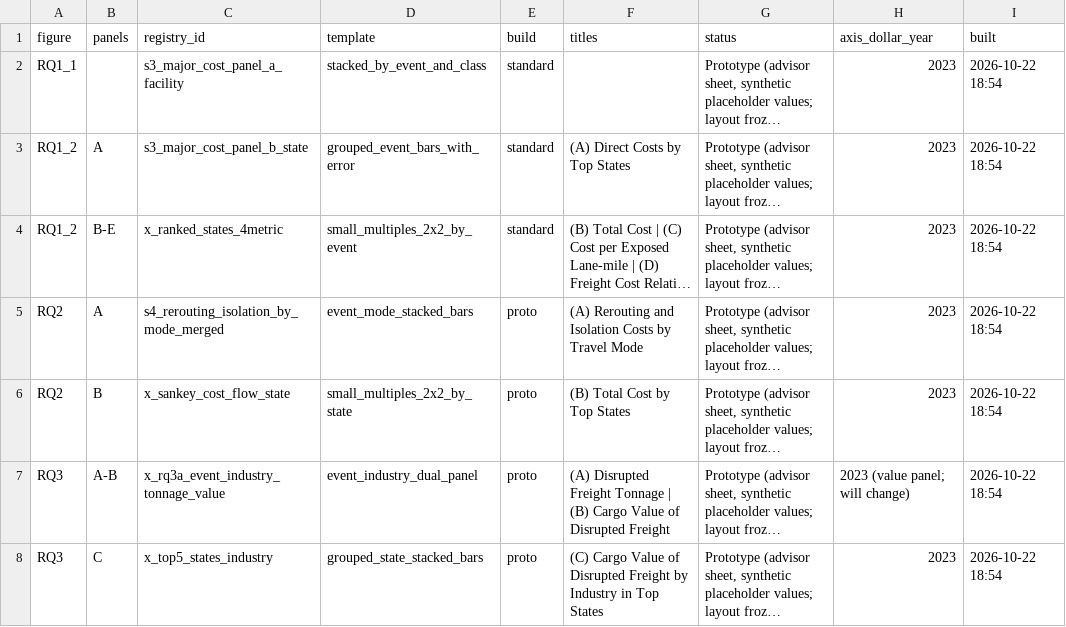
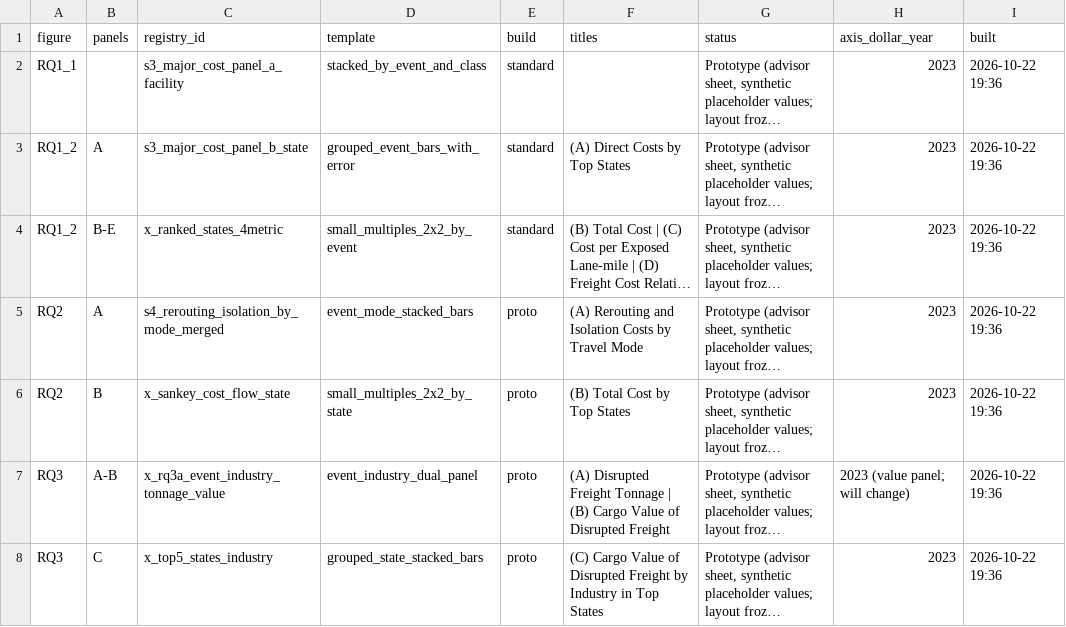
Before and after one commit to AliMurtaza53/ResiFlow, a CSV file: results/viz/advisor_package/final/MANIFEST.csv, drawn as a sheet; long unchanged cells end in …; the diff names each change by its address in the sheet, - before the commit and + after, or states it on an @@ line.

```diff
--- a/results/viz/advisor_package/final/MANIFEST.csv
+++ b/results/viz/advisor_package/final/MANIFEST.csv
-I2:I8 (built): 2026-10-22 18:54
+I2:I8 (built): 2026-10-22 19:36
```
Also changed, not shown: 7 other files.
